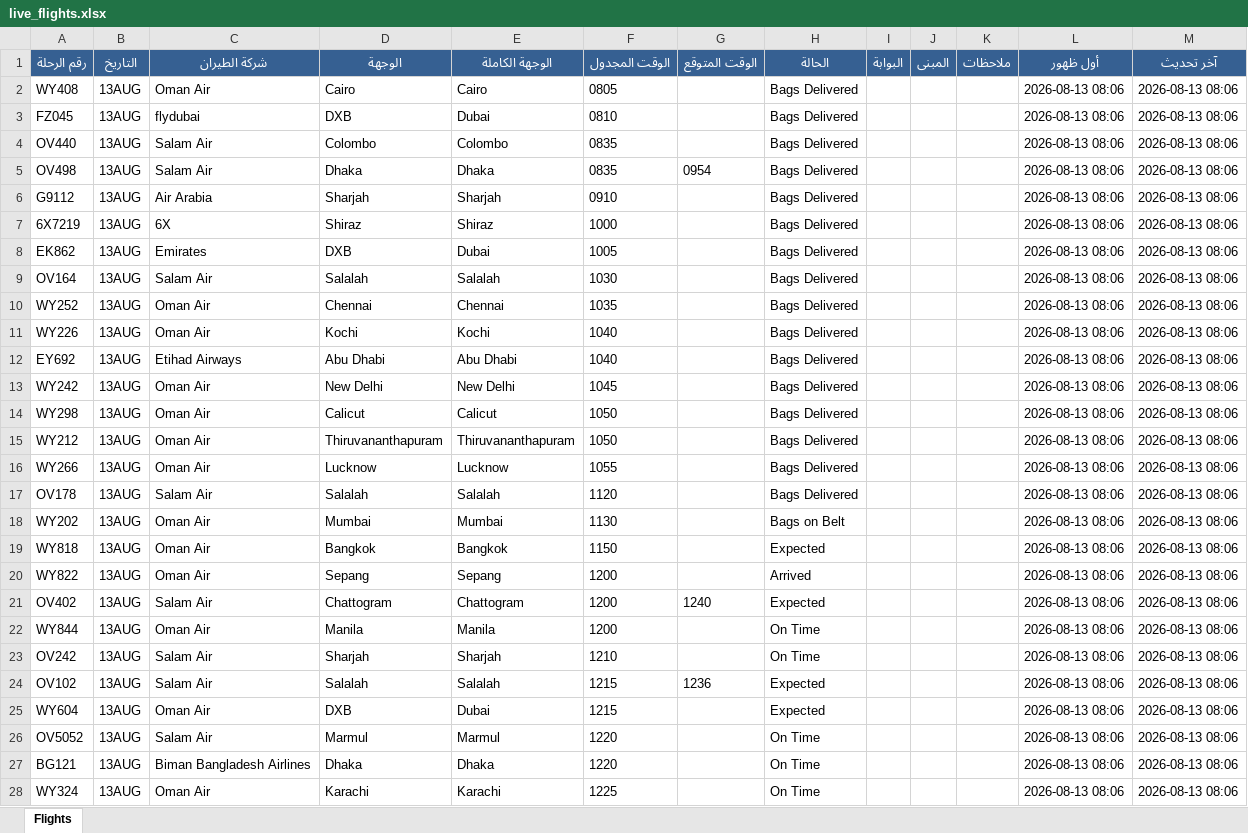
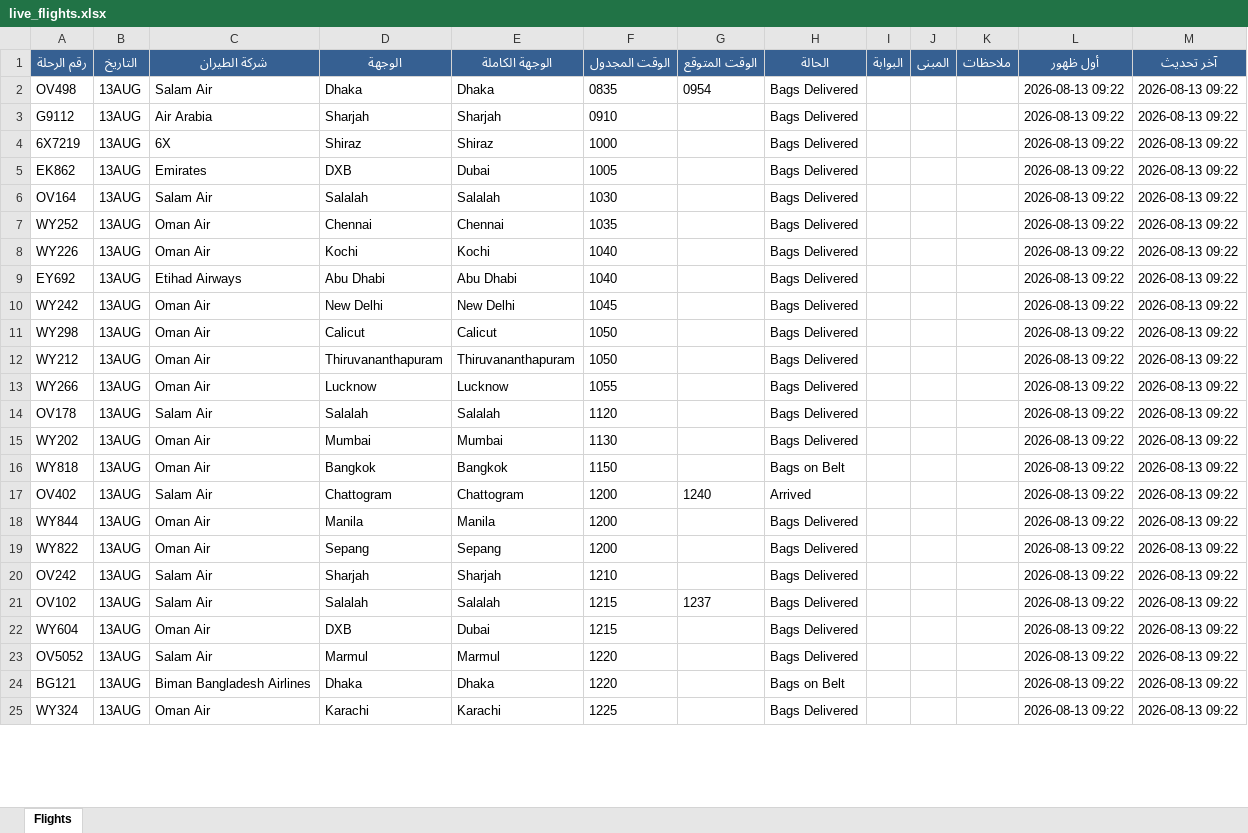
Before and after one commit to khalidsaif912/live-flights, an Excel workbook: flight_data/live_flights.xlsx, sheet Flights, drawn as a sheet; only a part is shown; values as stored, in another font and other column widths than the file's, no borders; removed rows and columns are numbered as before the commit, all else as after; the diff covers the shown part only; the diff names each change by its address in the sheet, - before the commit and + after, or states it on an @@ line.

```diff
--- a/flight_data/live_flights.xlsx (sheet Flights)
+++ b/flight_data/live_flights.xlsx (sheet Flights)
-row 2: WY408 | 13AUG | Oman Air | Cairo | Cairo | 0805 |  | Bags Delivered |  |  |  | 2026-08-13 08:06 | 2026-08-13 08:06
-row 3: FZ045 | 13AUG | flydubai | DXB | Dubai | 0810 |  | Bags Delivered |  |  |  | 2026-08-13 08:06 | 2026-08-13 08:06
-row 4: OV440 | 13AUG | Salam Air | Colombo | Colombo | 0835 |  | Bags Delivered |  |  |  | 2026-08-13 08:06 | 2026-08-13 08:06
-L2:L16 (أول ظهور): 2026-08-13 08:06
+L2:L16 (أول ظهور): 2026-08-13 09:22
-M2:M16 (آخر تحديث): 2026-08-13 08:06
+M2:M16 (آخر تحديث): 2026-08-13 09:22
-H15 (الحالة): Bags on Belt
+H15 (الحالة): Bags Delivered
-H16 (الحالة): Expected
+H16 (الحالة): Bags on Belt
-row 20: WY822 | 13AUG | Oman Air | Sepang | Sepang | 1200 |  | Arrived |  |  |  | 2026-08-13 08:06 | 2026-08-13 08:06
-H17 (الحالة): Expected
+H17 (الحالة): Arrived
-L17:L18 (أول ظهور): 2026-08-13 08:06
+L17:L18 (أول ظهور): 2026-08-13 09:22
-M17:M18 (آخر تحديث): 2026-08-13 08:06
+M17:M18 (آخر تحديث): 2026-08-13 09:22
-H18 (الحالة): On Time
+H18 (الحالة): Bags Delivered
+row 19: WY822 | 13AUG | Oman Air | Sepang | Sepang | 1200 |  | Bags Delivered |  |  |  | 2026-08-13 09:22 | 2026-08-13 09:22
-H20 (الحالة): On Time
+H20 (الحالة): Bags Delivered
-L20:L25 (أول ظهور): 2026-08-13 08:06
+L20:L25 (أول ظهور): 2026-08-13 09:22
-M20:M25 (آخر تحديث): 2026-08-13 08:06
+M20:M25 (آخر تحديث): 2026-08-13 09:22
-G21 (الوقت المتوقع): 1236
+G21 (الوقت المتوقع): 1237
-H21:H22 (الحالة): Expected
+H21:H22 (الحالة): Bags Delivered
-H23 (الحالة): On Time
+H23 (الحالة): Bags Delivered
-H24 (الحالة): On Time
+H24 (الحالة): Bags on Belt
-H25 (الحالة): On Time
+H25 (الحالة): Bags Delivered
```
Also changed, not shown: 14 added rows, 11 removed rows and 467 edited cells elsewhere in this sheet, flight_data/archive_flights.xlsx, 3 other files.
